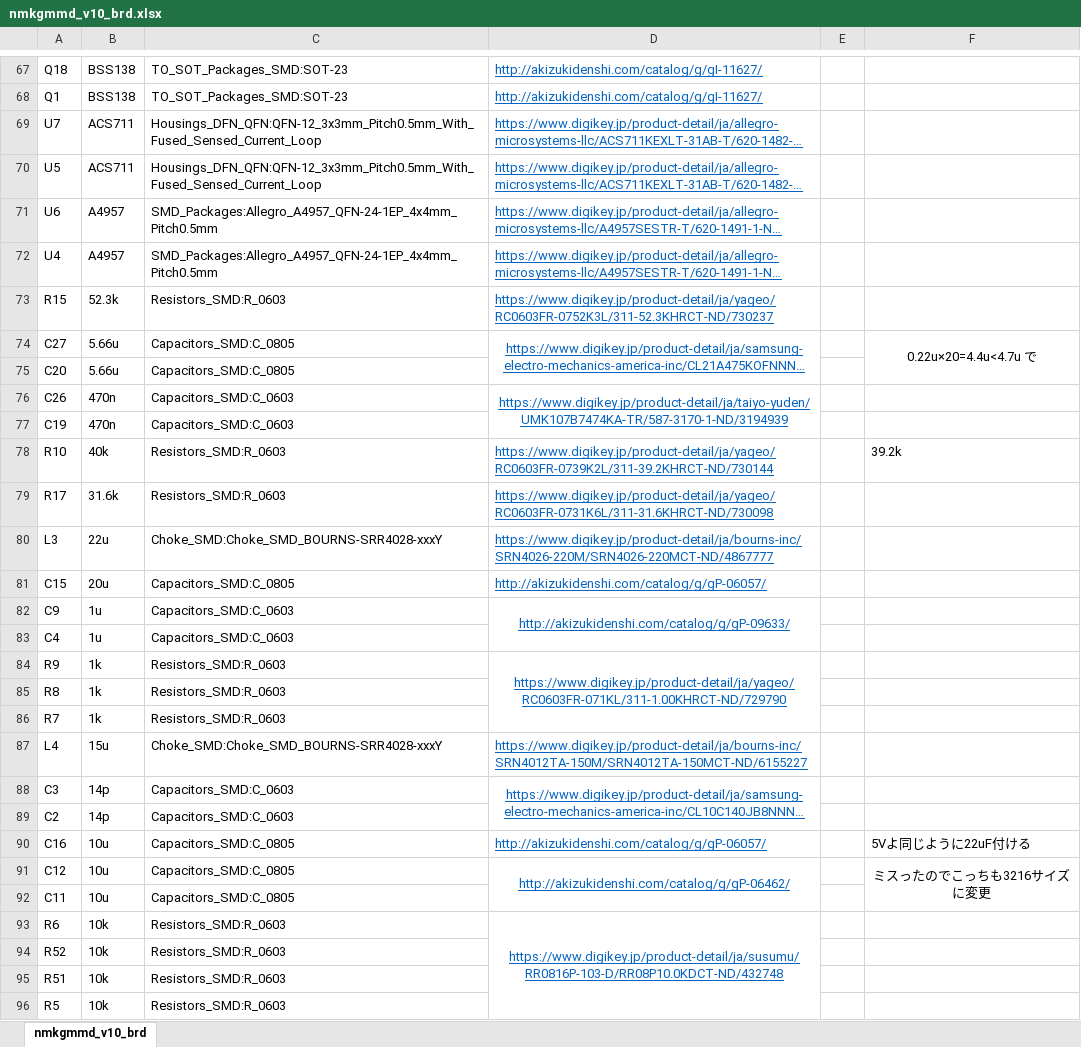
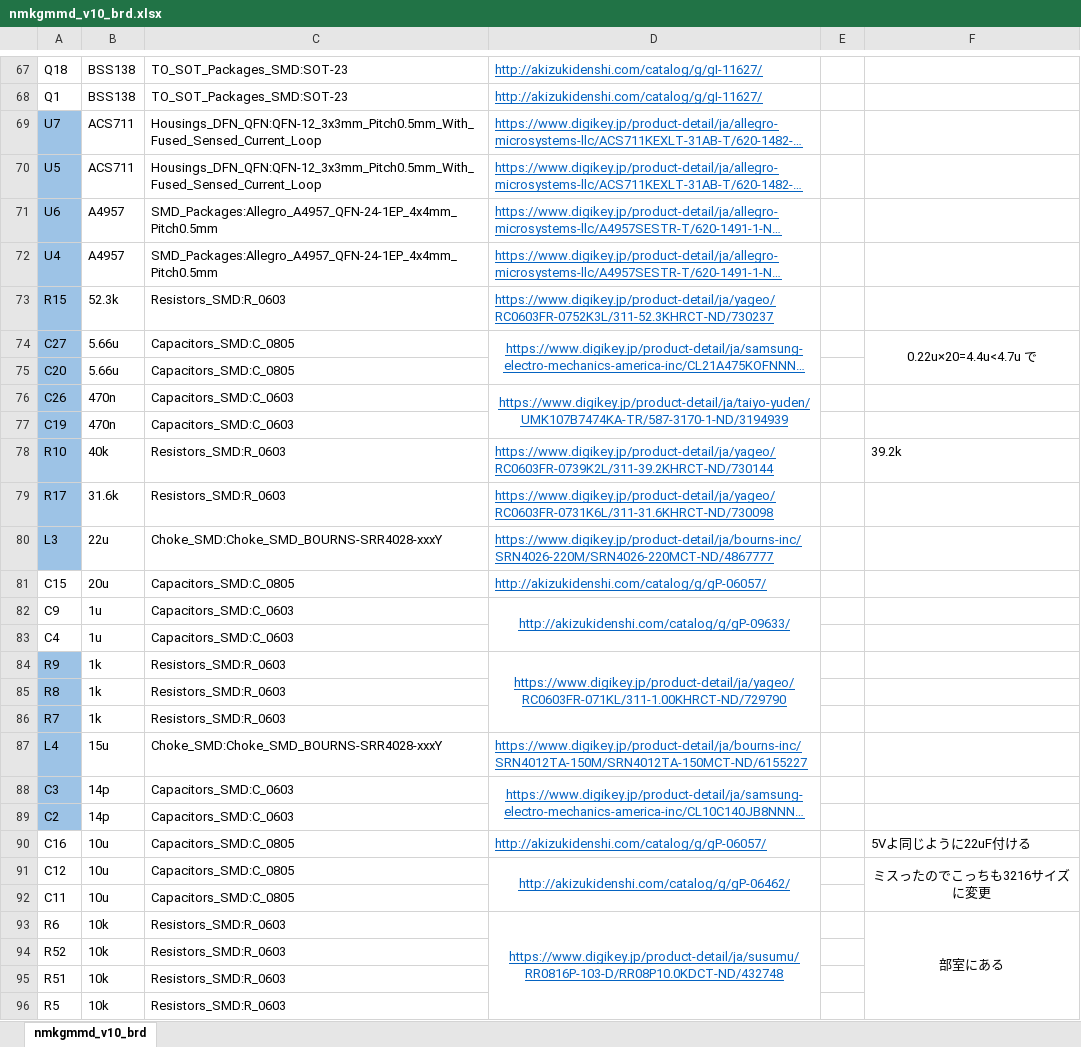
Before and after one commit to Yuqlid/nmkgmmd_v10_brd, an Excel workbook: nmkgmmd_v10_brd.xlsx, sheet nmkgmmd_v10_brd, drawn as a sheet; only a part is shown, gaps mark what is left out; long unchanged cells end in …; values as stored, in another font and other column widths than the file's, no borders; the diff covers the shown part only; the diff names each change by its address in the sheet, - before the commit and + after, or states it on an @@ line.

Commit message:
Digikeyのかごに追加した

```diff
--- a/nmkgmmd_v10_brd.xlsx (sheet nmkgmmd_v10_brd)
+++ b/nmkgmmd_v10_brd.xlsx (sheet nmkgmmd_v10_brd)
-A69:A80 fill: none
+A69:A80 fill: #9DC3E6
-A84:A89 fill: none
+A84:A89 fill: #9DC3E6
-F93: (empty)
+F93: 部室にある
+F93:F120 merged
```
Also changed, not shown: 2 edited cells, cell formats and merged cells elsewhere in this sheet.
